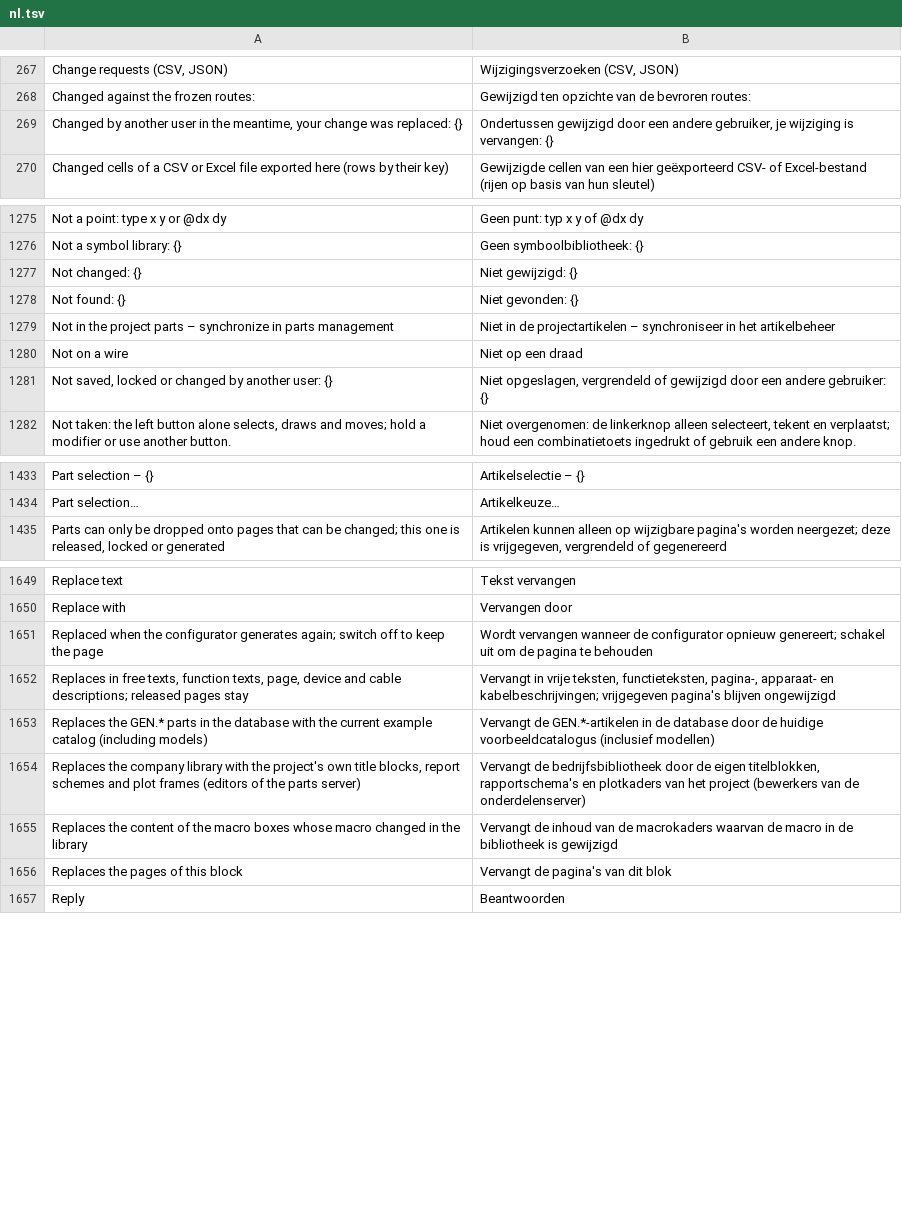
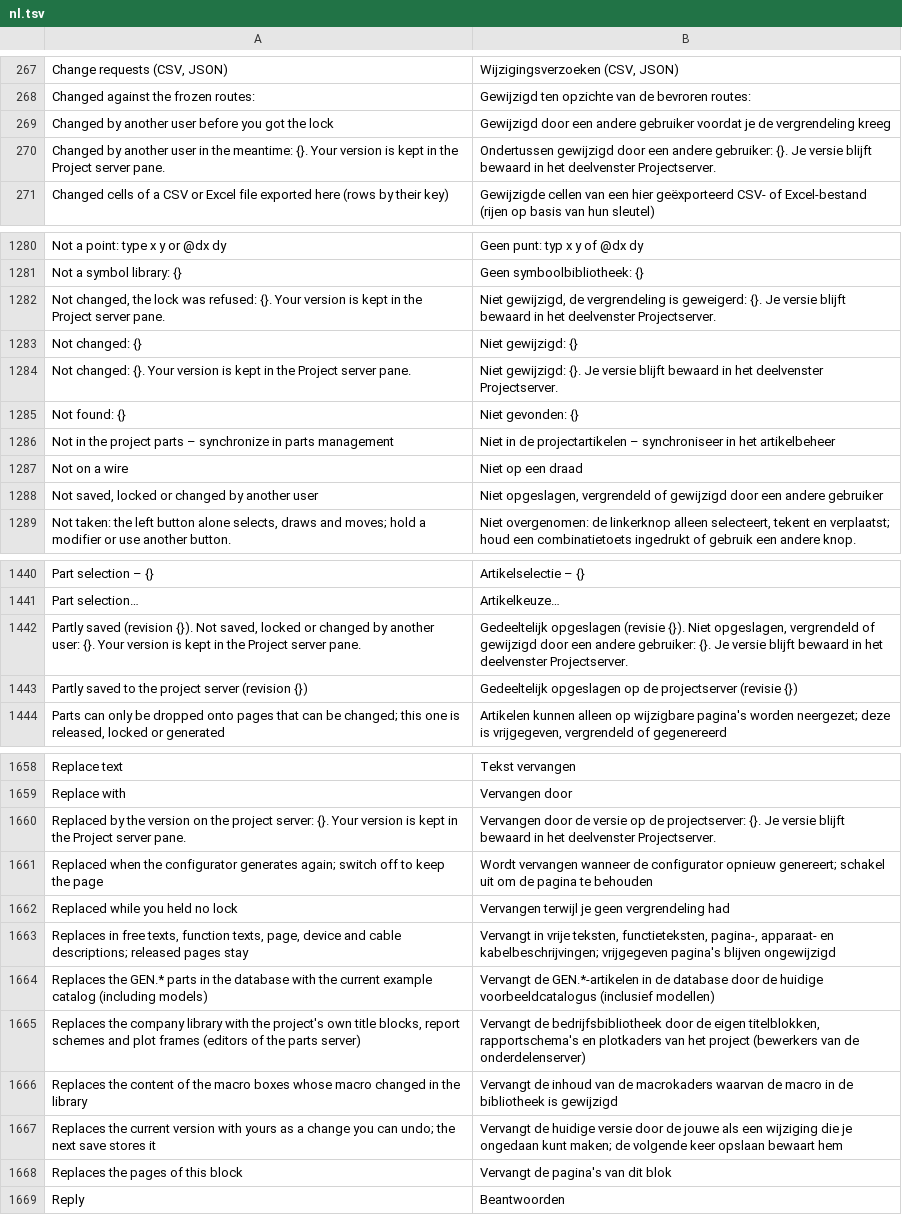
Before and after one commit to nilres/OpenECraft, a TSV file: crates/openecraft-i18n/src/catalog/editor/nl.tsv, drawn as a sheet; only a part is shown, gaps mark what is left out; the diff covers the shown part only.

```diff
--- a/crates/openecraft-i18n/src/catalog/editor/nl.tsv
+++ b/crates/openecraft-i18n/src/catalog/editor/nl.tsv
@@ -268,3 +268,4 @@ Change requests (CSV, JSON)	Wijzigingsverzoeken (CSV, JSON)
 Changed against the frozen routes:	Gewijzigd ten opzichte van de bevroren routes:
-Changed by another user in the meantime, your change was replaced: {}	Ondertussen gewijzigd door een andere gebruiker, je wijziging is vervangen: {}
+Changed by another user before you got the lock	Gewijzigd door een andere gebruiker voordat je de vergrendeling kreeg
+Changed by another user in the meantime: {}. Your version is kept in the Project server pane.	Ondertussen gewijzigd door een andere gebruiker: {}. Je versie blijft bewaard in het deelvenster Projectserver.
 Changed cells of a CSV or Excel file exported here (rows by their key)	Gewijzigde cellen van een hier geëxporteerd CSV- of Excel-bestand (rijen op basis van hun sleutel)
@@ -1276,3 +1281,5 @@ Not a point: type x y or @dx dy	Geen punt: typ x y of @dx dy
 Not a symbol library: {}	Geen symboolbibliotheek: {}
+Not changed, the lock was refused: {}. Your version is kept in the Project server pane.	Niet gewijzigd, de vergrendeling is geweigerd: {}. Je versie blijft bewaard in het deelvenster Projectserver.
 Not changed: {}	Niet gewijzigd: {}
+Not changed: {}. Your version is kept in the Project server pane.	Niet gewijzigd: {}. Je versie blijft bewaard in het deelvenster Projectserver.
 Not found: {}	Niet gevonden: {}
@@ -1280,3 +1287,3 @@ Not in the project parts – synchronize in parts management	Niet in de projecta
 Not on a wire	Niet op een draad
-Not saved, locked or changed by another user: {}	Niet opgeslagen, vergrendeld of gewijzigd door een andere gebruiker: {}
+Not saved, locked or changed by another user	Niet opgeslagen, vergrendeld of gewijzigd door een andere gebruiker
 Not taken: the left button alone selects, draws and moves; hold a modifier or use another button.	Niet overgenomen: de linkerknop alleen selecteert, tekent en verplaatst; houd een combinatietoets ingedrukt of gebruik een andere knop.
@@ -1434,2 +1441,4 @@ Part selection – {}	Artikelselectie – {}
 Part selection…	Artikelkeuze…
+Partly saved (revision {}). Not saved, locked or changed by another user: {}. Your version is kept in the Project server pane.	Gedeeltelijk opgeslagen (revisie {}). Niet opgeslagen, vergrendeld of gewijzigd door een andere gebruiker: {}. Je versie blijft bewaard in het deelvenster Projectserver.
+Partly saved to the project server (revision {})	Gedeeltelijk opgeslagen op de projectserver (revisie {})
 Parts can only be dropped onto pages that can be changed; this one is released, locked or generated	Artikelen kunnen alleen op wijzigbare pagina's worden neergezet; deze is vrijgegeven, vergrendeld of gegenereerd
@@ -1650,3 +1659,5 @@ Replace text	Tekst vervangen
 Replace with	Vervangen door
+Replaced by the version on the project server: {}. Your version is kept in the Project server pane.	Vervangen door de versie op de projectserver: {}. Je versie blijft bewaard in het deelvenster Projectserver.
 Replaced when the configurator generates again; switch off to keep the page	Wordt vervangen wanneer de configurator opnieuw genereert; schakel uit om de pagina te behouden
+Replaced while you held no lock	Vervangen terwijl je geen vergrendeling had
 Replaces in free texts, function texts, page, device and cable descriptions; released pages stay	Vervangt in vrije teksten, functieteksten, pagina-, apparaat- en kabelbeschrijvingen; vrijgegeven pagina's blijven ongewijzigd
@@ -1655,2 +1666,3 @@ Replaces the company library with the project's own title blocks, report schemes
 Replaces the content of the macro boxes whose macro changed in the library	Vervangt de inhoud van de macrokaders waarvan de macro in de bibliotheek is gewijzigd
+Replaces the current version with yours as a change you can undo; the next save stores it	Vervangt de huidige versie door de jouwe als een wijziging die je ongedaan kunt maken; de volgende keer opslaan bewaart hem
 Replaces the pages of this block	Vervangt de pagina's van dit blok
```
Also changed, not shown: 15 added rows elsewhere in this file, crates/openecraft-i18n/src/catalog/editor/ja.tsv, crates/openecraft-i18n/src/catalog/editor/required.tsv, 27 other files.
